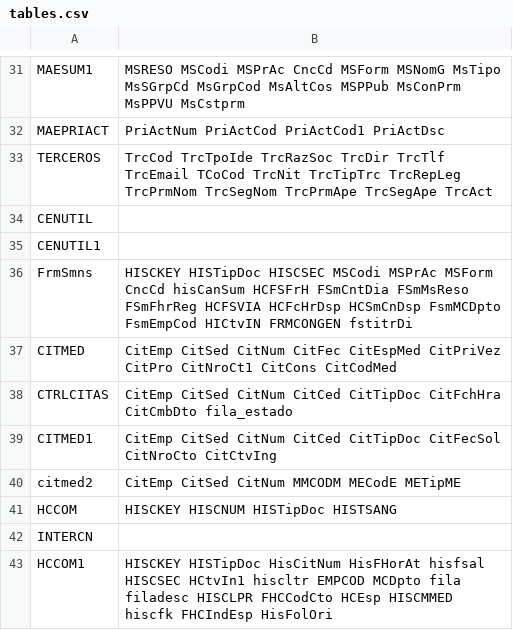
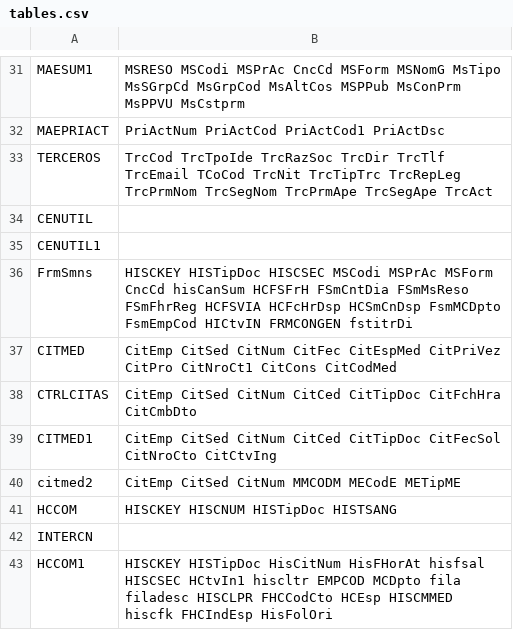
Before and after one commit to Juandiegogb/ETL, a CSV file: static/tables.csv, drawn as a sheet; only a part is shown, gaps mark what is left out.

```diff
--- a/static/tables.csv
+++ b/static/tables.csv
@@ -37,3 +37,3 @@ FrmSmns, HISCKEY HISTipDoc HISCSEC MSCodi MSPrAc MSForm CncCd hisCanSum HCFSFrH
 CITMED, CitEmp CitSed CitNum CitFec CitEspMed CitPriVez CitPro CitNroCt1 CitCons CitCodMed
-CTRLCITAS, CitEmp CitSed CitNum CitCed CitTipDoc CitFchHra CitCmbDto fila_estado
+CTRLCITAS, CitEmp CitSed CitNum CitCed CitTipDoc CitFchHra CitCmbDto
 CITMED1, CitEmp CitSed CitNum CitCed CitTipDoc CitFecSol CitNroCto CitCtvIng
```
Also changed, not shown: 1 other file.
